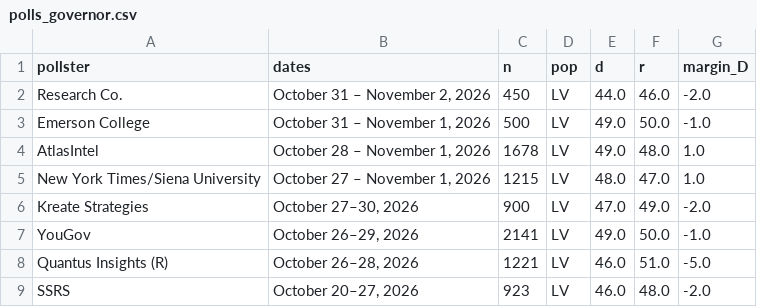
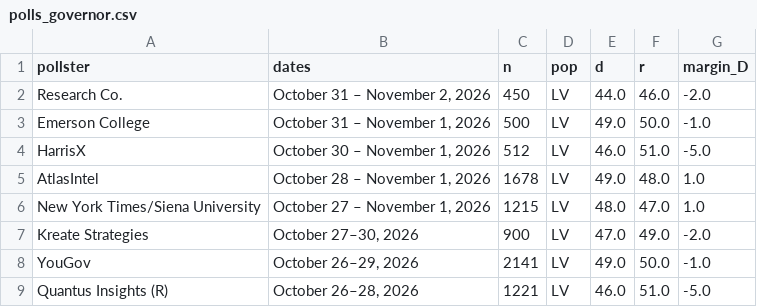
Before and after one commit to sujaynadkarni/texas-senate-forecast-2026, a CSV file: data/polls_governor.csv, drawn as a sheet; only a part is shown; the shorter side is filled out with more unchanged rows.

```diff
--- a/data/polls_governor.csv
+++ b/data/polls_governor.csv
@@ -3,2 +3,3 @@ Research Co.,"October 31 – November 2, 2026",450,LV,44.0,46.0,-2.0
 Emerson College,"October 31 – November 1, 2026",500,LV,49.0,50.0,-1.0
+HarrisX,"October 30 – November 1, 2026",512,LV,46.0,51.0,-5.0
 AtlasIntel,"October 28 – November 1, 2026",1678,LV,49.0,48.0,1.0
```
Also changed, not shown: data/polls_senate.csv, 15 other files.
